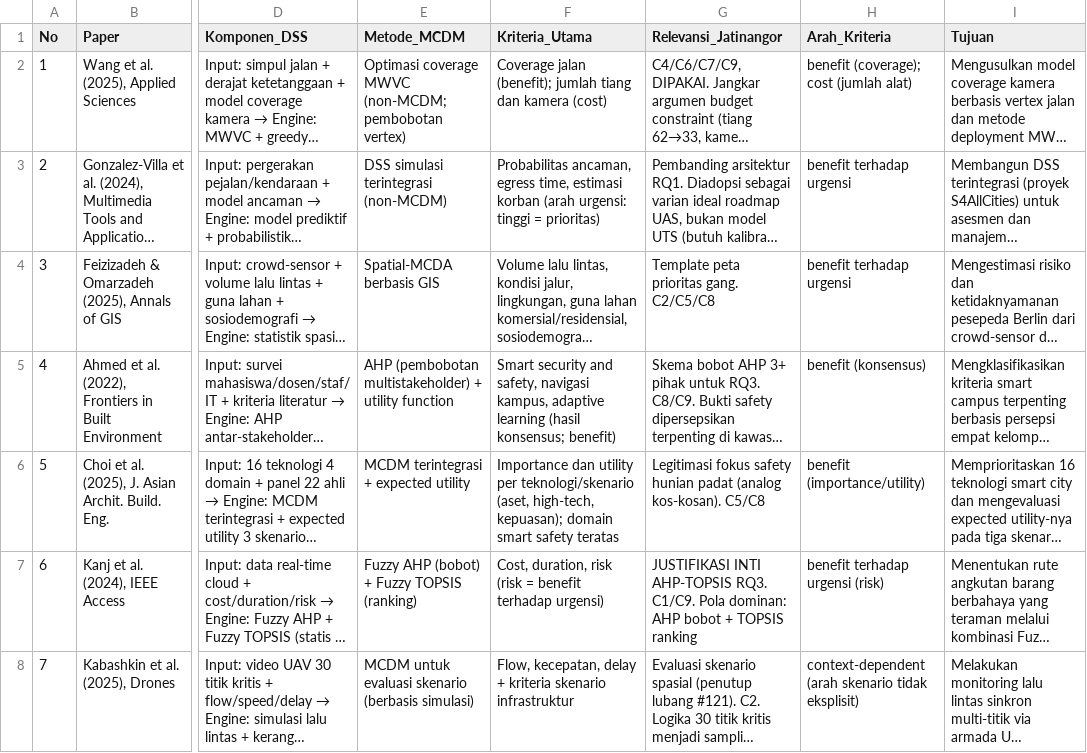
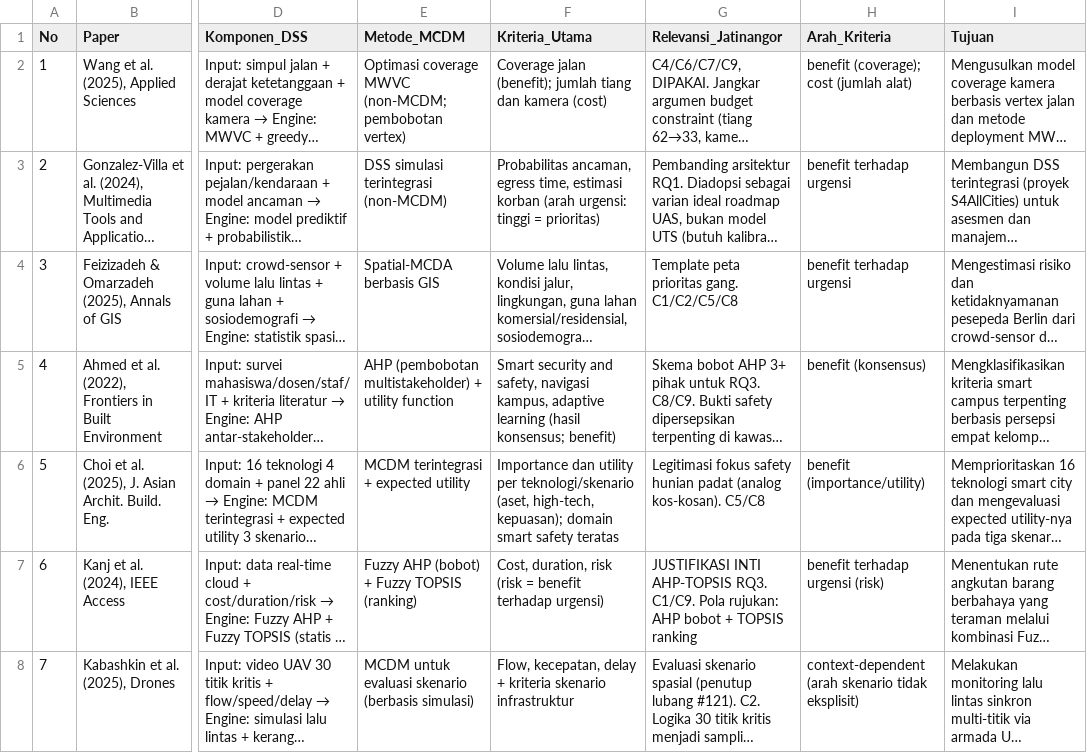
Before and after one commit to Faruuuqqq/dss-hebat, a CSV file: 02-data/data-charting-12.csv, drawn as a sheet; only a part is shown, gaps mark what is left out; long unchanged cells end in …; the diff covers the shown part only; the diff names each change by its address in the sheet, - before the commit and + after, or states it on an @@ line.

Commit message:
fix(data): reconcile 12-study charting and establish single-source criteria matrix

```diff
--- a/02-data/data-charting-12.csv
+++ b/02-data/data-charting-12.csv
-G4 (Relevansi_Jatinangor): Template peta prioritas gang. C2/C5/C8
+G4 (Relevansi_Jatinangor): Template peta prioritas gang. C1/C2/C5/C8
-G7 (Relevansi_Jatinangor): …C1/C9. Pola dominan: AHP bobot…
+G7 (Relevansi_Jatinangor): …C1/C9. Pola rujukan: AHP bobot…
```
Also changed, not shown: 2 edited cells elsewhere in this file, 1 other file.
